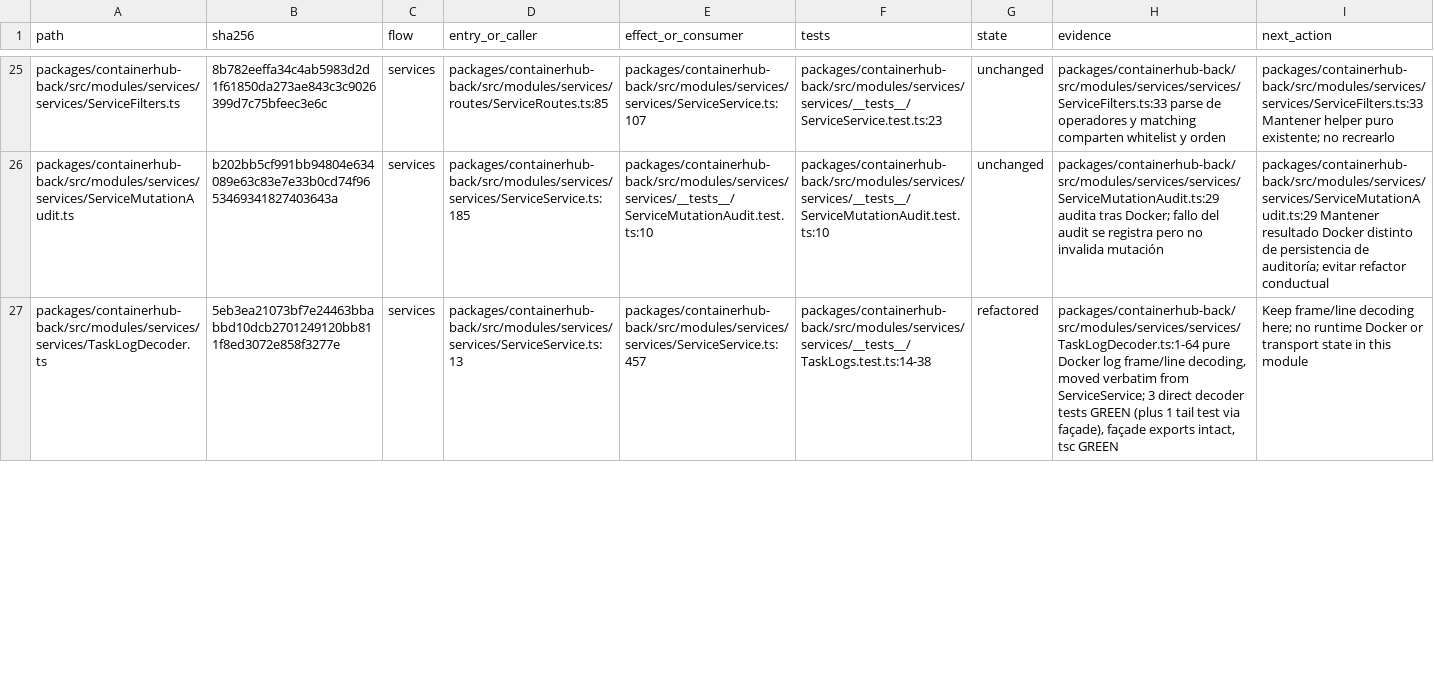
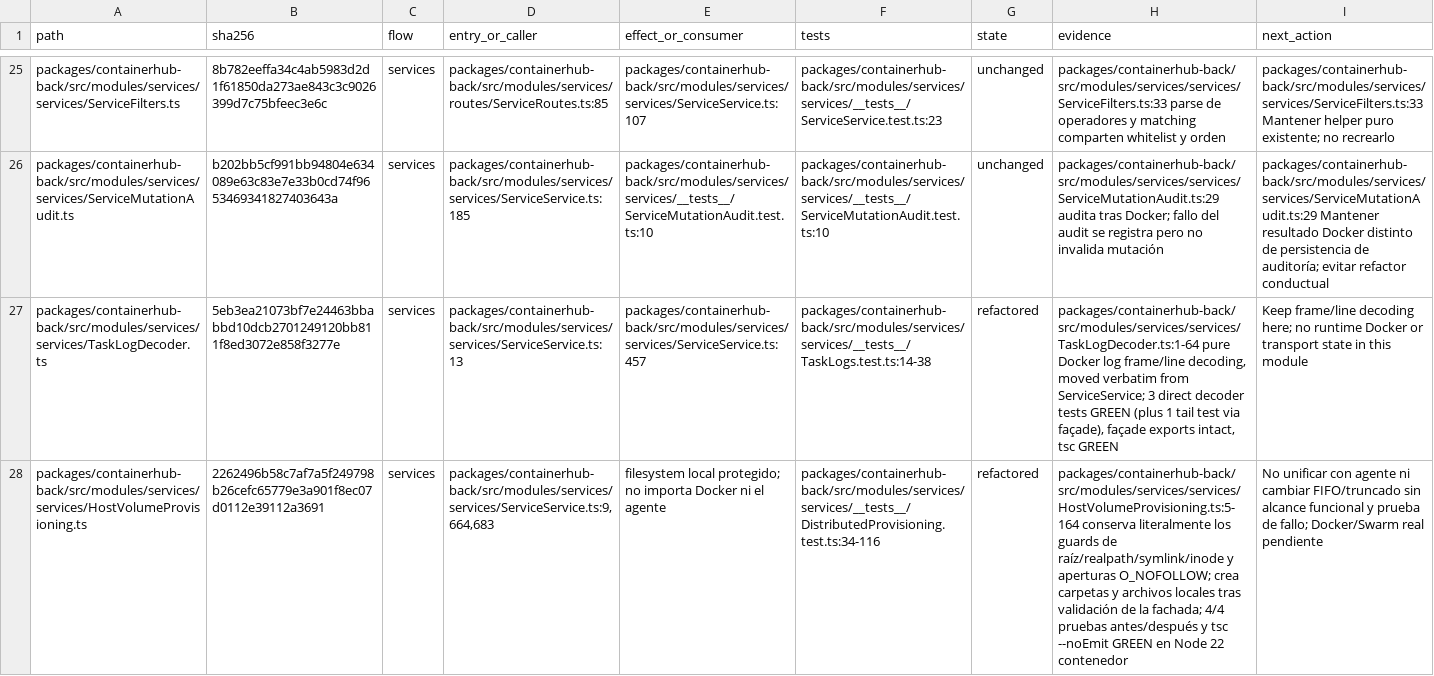
Before and after one commit to ramirosandoval/containerhub, a TSV file: docs/readability-review/second-pass.tsv, drawn as a sheet; only a part is shown, gaps mark what is left out; the diff covers the shown part only; the diff names each change by its address in the sheet, - before the commit and + after, or states it on an @@ line.

Commit message:
refactor: isolate local host volume provisioning

```diff
--- a/docs/readability-review/second-pass.tsv
+++ b/docs/readability-review/second-pass.tsv
+row 28: packages/containerhub-back/src/modules/services/services/HostVolumeProvisioning.ts | 2262496b58c7af7a5f249798b26cefc65779e3a901f8ec07d0112e39112a3691 | services | packages/containerhub-back/src/modules/services/services/ServiceService.ts:9,664,683 | filesystem local protegido; no importa Docker ni el agente | packages/containerhub-back/src/modules/services/services/__tests__/DistributedProvisioning.test.ts:34-116 | refactored | packages/containerhub-back/src/modules/services/services/HostVolumeProvisioning.ts:5-164 conserva literalmente los guards de raíz/realpath/symlink/inode y aperturas O_NOFOLLOW; crea carpetas y archivos locales tras validación de la fachada; 4/4 pruebas antes/después y tsc --noEmit GREEN en Node 22 contenedor | No unificar con agente ni cambiar FIFO/truncado sin alcance funcional y prueba de fallo; Docker/Swarm real pendiente
```
Also changed, not shown: 13 edited cells elsewhere in this file, 3 other files.
